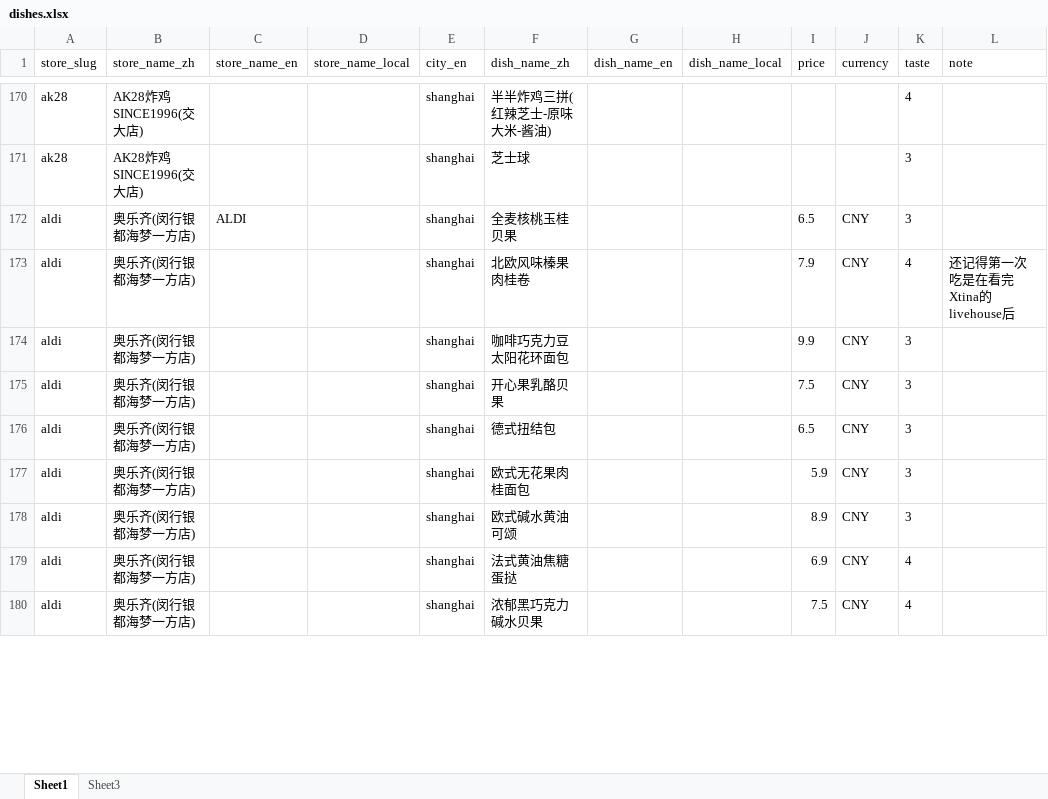
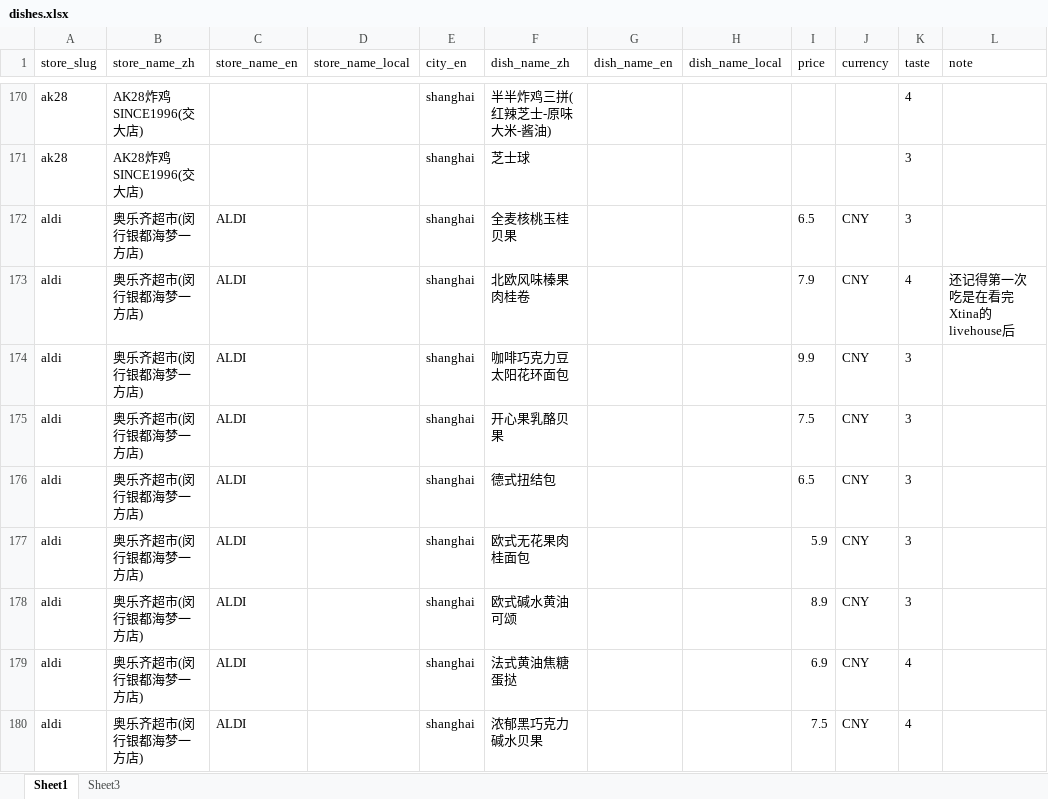
Before and after one commit to Aster788/food-for-joy, an Excel workbook: src/data/dishes.xlsx, sheet Sheet1, drawn as a sheet; only a part is shown, gaps mark what is left out; values as stored, in another font and other column widths than the file's, no borders; the diff covers the shown part only; the diff names each change by its address in the sheet, - before the commit and + after, or states it on an @@ line.

```diff
--- a/src/data/dishes.xlsx (sheet Sheet1)
+++ b/src/data/dishes.xlsx (sheet Sheet1)
-B172:B180 (store_name_zh): 奥乐齐(闵行银都海梦一方店)
+B172:B180 (store_name_zh): 奥乐齐超市(闵行银都海梦一方店)
-C173:C180 (store_name_en): (empty)
+C173:C180 (store_name_en): ALDI
```
Also changed, not shown: 32 added rows, 17 edited cells and cell formats elsewhere in this sheet, src/data/restaurants.xlsx, 37 other files.
